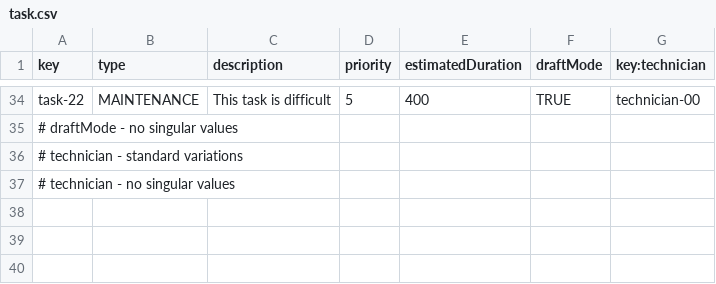
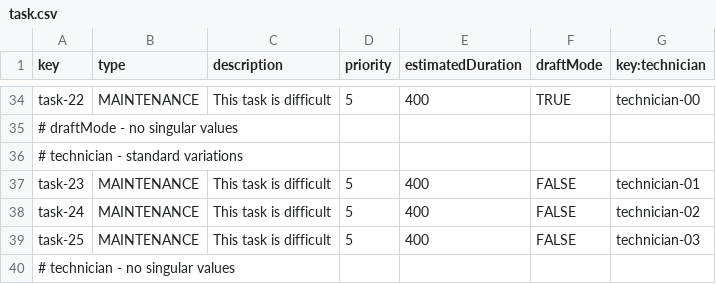
Before and after one commit to DP2-IIS-C1048/Acme-ANS-D, a CSV file: src/main/resources/WEB-INF/data/sample/task.csv, drawn as a sheet; only a part is shown, gaps mark what is left out; the diff names each change by its address in the sheet, - before the commit and + after, or states it on an @@ line.

Commit message:
fix: added technician variations to tasks.csv

```diff
--- a/src/main/resources/WEB-INF/data/sample/task.csv
+++ b/src/main/resources/WEB-INF/data/sample/task.csv
+row 37: task-23 | MAINTENANCE | This task is difficult | 5 | 400 | FALSE | technician-01
+row 38: task-24 | MAINTENANCE | This task is difficult | 5 | 400 | FALSE | technician-02
+row 39: task-25 | MAINTENANCE | This task is difficult | 5 | 400 | FALSE | technician-03
```
